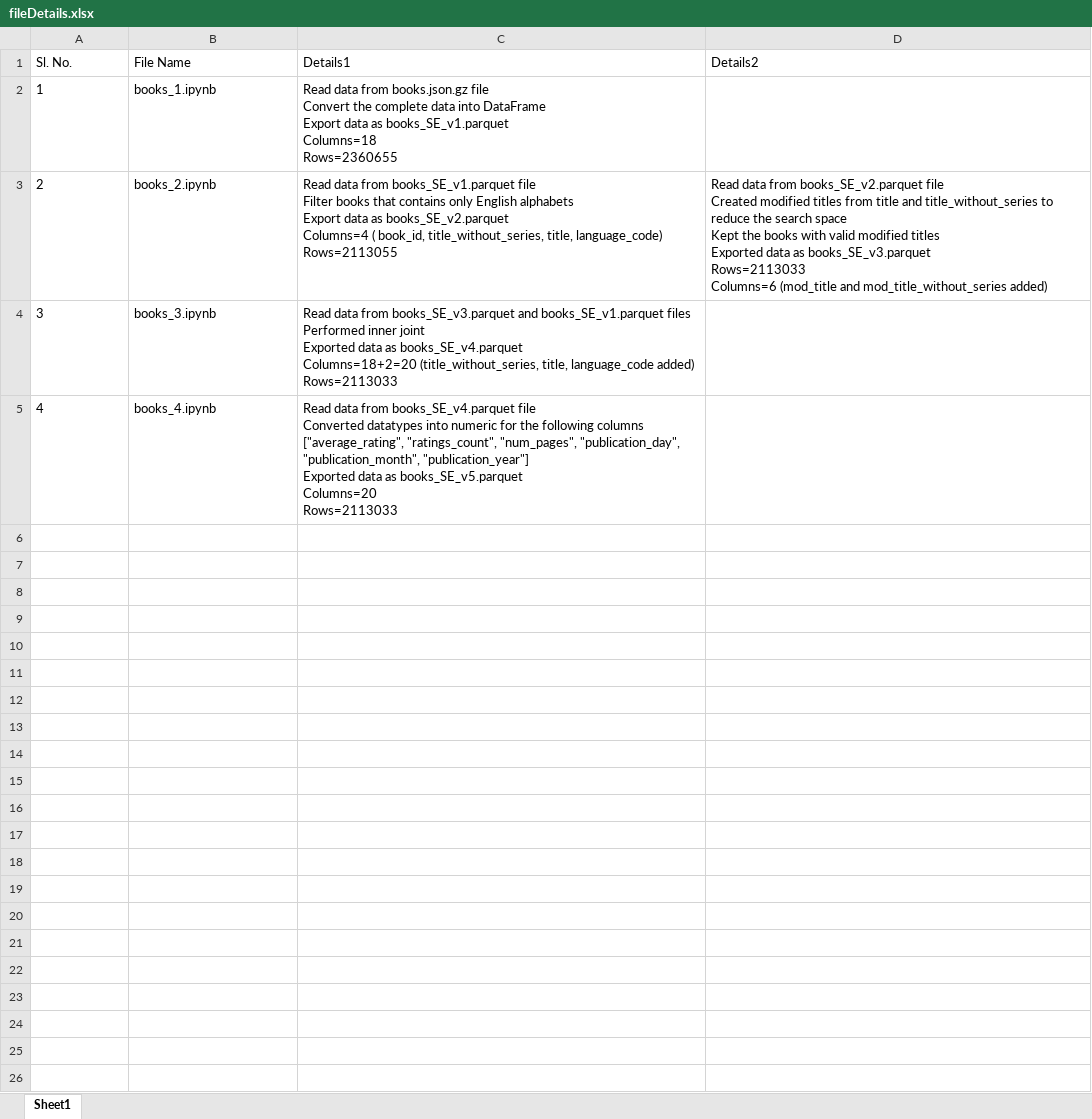
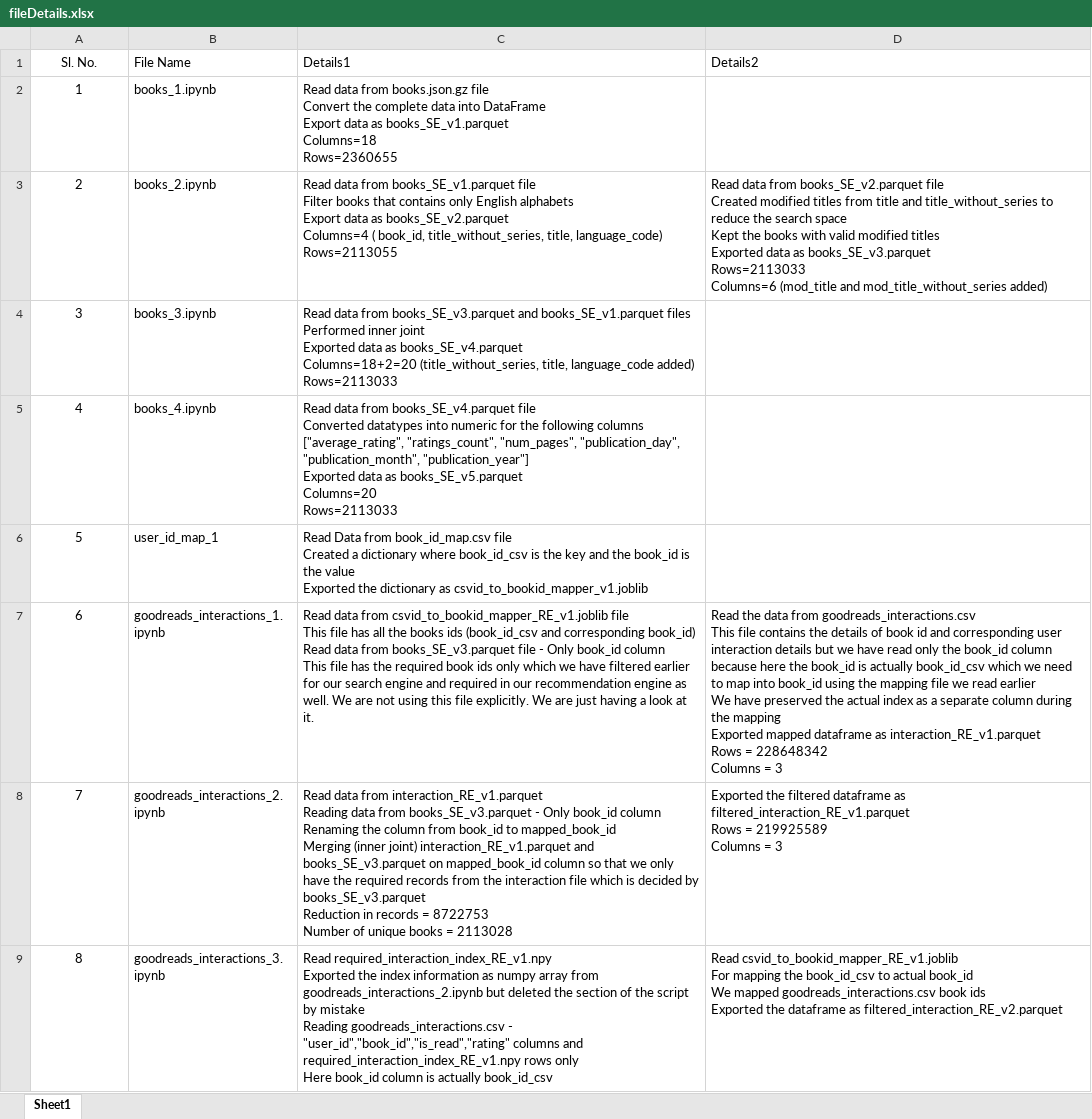
Before and after one commit to sg13041995/GoodreadsWranglingEDA, an Excel workbook: Wrangling_EDA/fileDetails.xlsx, sheet Sheet1, drawn as a sheet; values as stored, in another font and other column widths than the file's, no borders; ↵ is a line break in a cell; the diff names each change by its address in the sheet, - before the commit and + after, or states it on an @@ line.

Commit message:
fileDetails updated

```diff
--- a/Wrangling_EDA/fileDetails.xlsx (sheet Sheet1)
+++ b/Wrangling_EDA/fileDetails.xlsx (sheet Sheet1)
-A1:A5 alignment: left
+A1:A5 alignment: center
+row 6: 5 | user_id_map_1 | Read Data from book_id_map.csv file ↵ Created a dictionary where book_id_csv is the key and the book_id is the value ↵ Exported the dictionary as csvid_to_bookid_mapper_v1.joblib
+row 7: 6 | goodreads_interactions_1.ipynb | Read data from csvid_to_bookid_mapper_RE_v1.joblib file ↵ This file has all the books ids (book_id_csv and corresponding book_id) ↵ Read data from books_SE_v3.parquet file - Only book_id column ↵ This file has the required book ids only which we have filtered earlier for our search engine and required in our recommendation engine as well. We are not using this file explicitly. We are just having a look at it. | Read the data from goodreads_interactions.csv ↵ This file contains the details of book id and corresponding user interaction details but we have read only the book_id column because here the book_id is actually book_id_csv which we need to map into book_id using the mapping file we read earlier ↵ We have preserved the actual index as a separate column during the mapping ↵ Exported mapped dataframe as interaction_RE_v1.parquet ↵ Rows = 228648342 ↵ Columns = 3
+row 8: 7 | goodreads_interactions_2.ipynb | Read data from interaction_RE_v1.parquet ↵ Reading data from books_SE_v3.parquet - Only book_id column ↵ Renaming the column from book_id to mapped_book_id ↵ Merging (inner joint) interaction_RE_v1.parquet and books_SE_v3.parquet on mapped_book_id column so that we only have the required records from the interaction file which is decided by books_SE_v3.parquet ↵ Reduction in records = 8722753 ↵ Number of unique books = 2113028 | Exported the filtered dataframe as filtered_interaction_RE_v1.parquet ↵ Rows = 219925589 ↵ Columns = 3
+row 9: 8 | goodreads_interactions_3.ipynb | Read required_interaction_index_RE_v1.npy ↵ Exported the index information as numpy array from goodreads_interactions_2.ipynb but deleted the section of the script by mistake ↵ Reading goodreads_interactions.csv - "user_id","book_id","is_read","rating" columns and required_interaction_index_RE_v1.npy rows only ↵ Here book_id column is actually book_id_csv | Read csvid_to_bookid_mapper_RE_v1.joblib ↵ For mapping the book_id_csv to actual book_id ↵ We mapped goodreads_interactions.csv book ids ↵ Exported the dataframe as filtered_interaction_RE_v2.parquet
```
Also changed, not shown: 1 other file.
